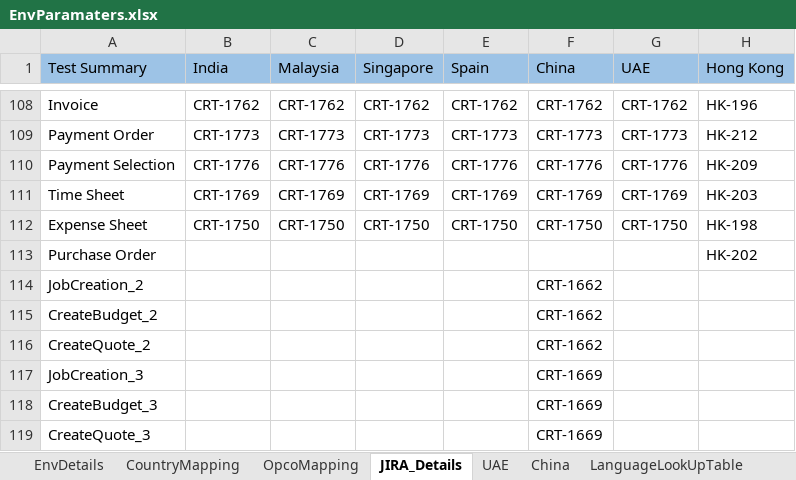
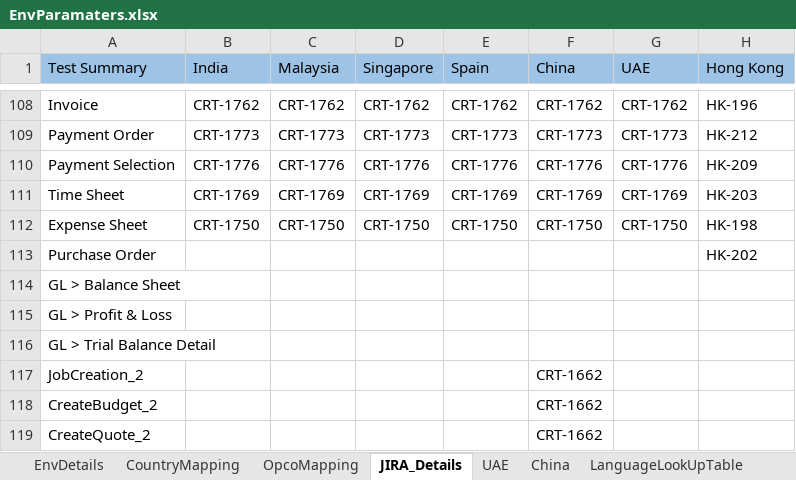
Before and after one commit to Thiyagarajan2022/GlobalTestSuiteAutomation1, an Excel workbook: WppRegpack/TestResource/EnvParamaters.xlsx, sheet JIRA_Details, drawn as a sheet; only a part is shown, gaps mark what is left out; the shorter side is filled out with more unchanged rows; values as stored, in another font and other column widths than the file's, no borders; the diff names each change by its address in the sheet, - before the commit and + after, or states it on an @@ line.

```diff
--- a/WppRegpack/TestResource/EnvParamaters.xlsx (sheet JIRA_Details)
+++ b/WppRegpack/TestResource/EnvParamaters.xlsx (sheet JIRA_Details)
+row 114: GL > Balance Sheet
+row 115: GL > Profit & Loss
+row 116: GL > Trial Balance Detail
```
Also changed, not shown: sheet EnvDetails, WppRegpack/TestResource/Regression/DS_CHN_REGRESSION.xlsx, WppRegpack/TestResource/Regression/DS_HK_REGRESSION.xlsx, 8 other files.
